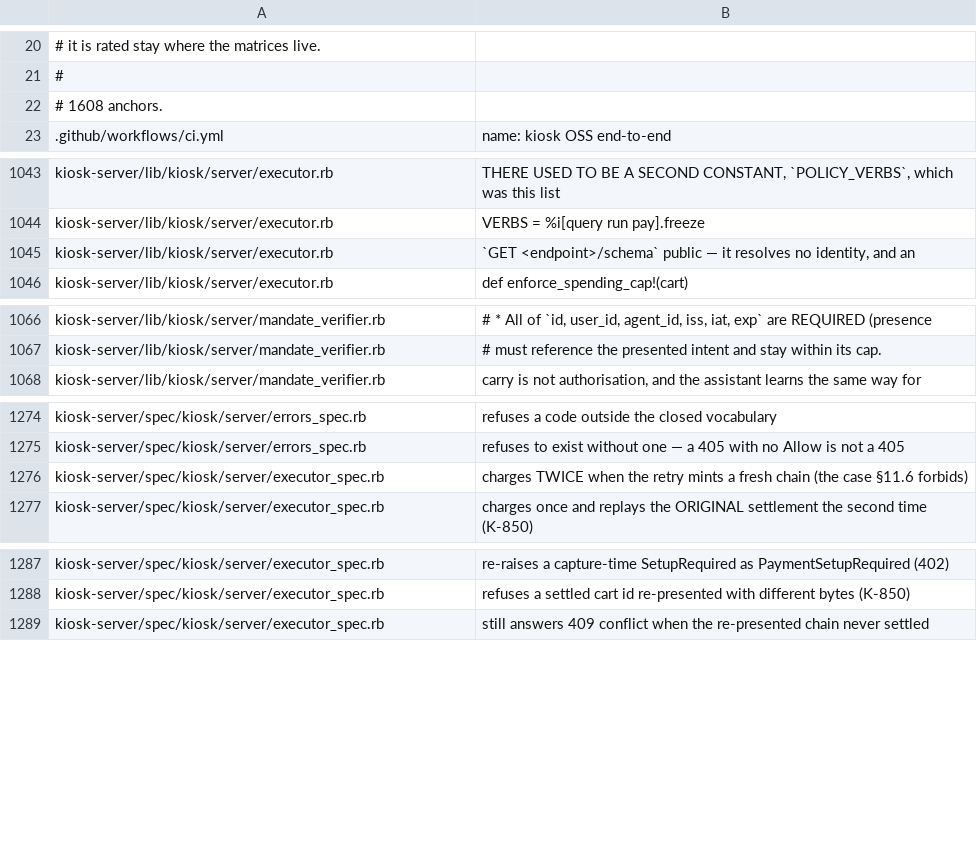
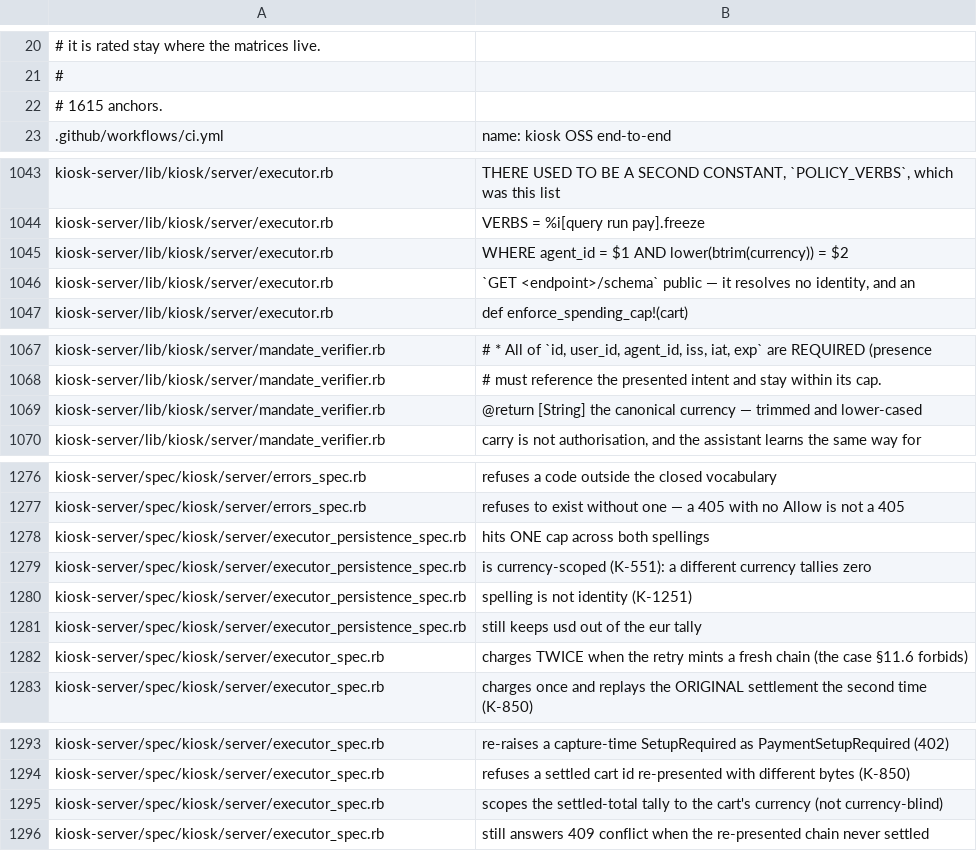
Before and after one commit to kiosk-hq/kiosk, a TSV file: spec/conformance-anchors.tsv, drawn as a sheet; only a part is shown, gaps mark what is left out; the diff covers the shown part only.

```diff
--- a/spec/conformance-anchors.tsv
+++ b/spec/conformance-anchors.tsv
@@ -21,3 +21,3 @@
 #
-# 1608 anchors.
+# 1615 anchors.
 .github/workflows/ci.yml	name: kiosk OSS end-to-end
@@ -1044,2 +1044,3 @@ kiosk-server/lib/kiosk/server/executor.rb	THERE USED TO BE A SECOND CONSTANT, `P
 kiosk-server/lib/kiosk/server/executor.rb	VERBS = %i[query run pay].freeze
+kiosk-server/lib/kiosk/server/executor.rb	WHERE agent_id = $1 AND lower(btrim(currency)) = $2
 kiosk-server/lib/kiosk/server/executor.rb	`GET <endpoint>/schema` public — it resolves no identity, and an
@@ -1067,2 +1068,3 @@ kiosk-server/lib/kiosk/server/mandate_verifier.rb	    #   * All of `id, user_id,
 kiosk-server/lib/kiosk/server/mandate_verifier.rb	    # must reference the presented intent and stay within its cap.
+kiosk-server/lib/kiosk/server/mandate_verifier.rb	@return [String] the canonical currency — trimmed and lower-cased
 kiosk-server/lib/kiosk/server/mandate_verifier.rb	carry is not authorisation, and the assistant learns the same way for
@@ -1275,2 +1277,6 @@ kiosk-server/spec/kiosk/server/errors_spec.rb	refuses a code outside the closed
 kiosk-server/spec/kiosk/server/errors_spec.rb	refuses to exist without one — a 405 with no Allow is not a 405
+kiosk-server/spec/kiosk/server/executor_persistence_spec.rb	hits ONE cap across both spellings
+kiosk-server/spec/kiosk/server/executor_persistence_spec.rb	is currency-scoped (K-551): a different currency tallies zero
+kiosk-server/spec/kiosk/server/executor_persistence_spec.rb	spelling is not identity (K-1251)
+kiosk-server/spec/kiosk/server/executor_persistence_spec.rb	still keeps usd out of the eur tally
 kiosk-server/spec/kiosk/server/executor_spec.rb	charges TWICE when the retry mints a fresh chain (the case §11.6 forbids)
@@ -1288,2 +1294,3 @@ kiosk-server/spec/kiosk/server/executor_spec.rb	re-raises a capture-time SetupRe
 kiosk-server/spec/kiosk/server/executor_spec.rb	refuses a settled cart id re-presented with different bytes (K-850)
+kiosk-server/spec/kiosk/server/executor_spec.rb	scopes the settled-total tally to the cart's currency (not currency-blind)
 kiosk-server/spec/kiosk/server/executor_spec.rb	still answers 409 conflict when the re-presented chain never settled
```
Also changed, not shown: 1 edited cell elsewhere in this file, spec/conformance-drift-baseline.tsv, spec/public-spec-sections.tsv.
